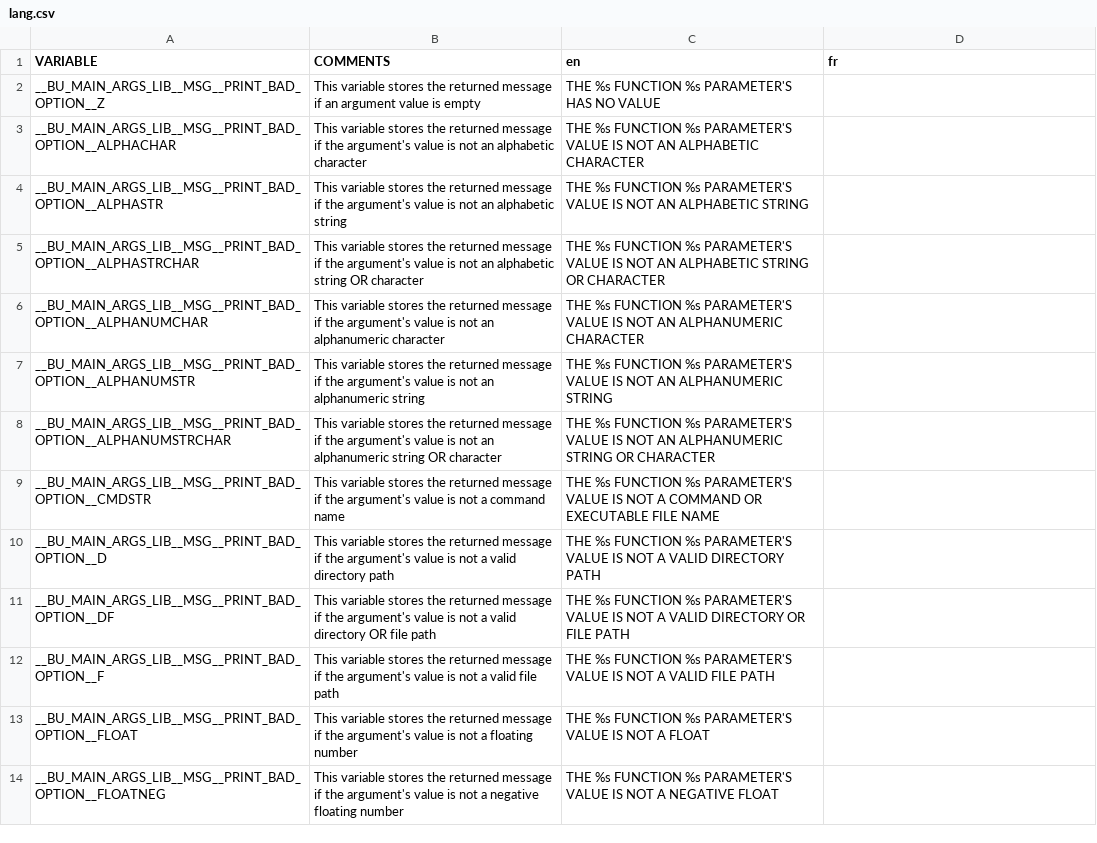
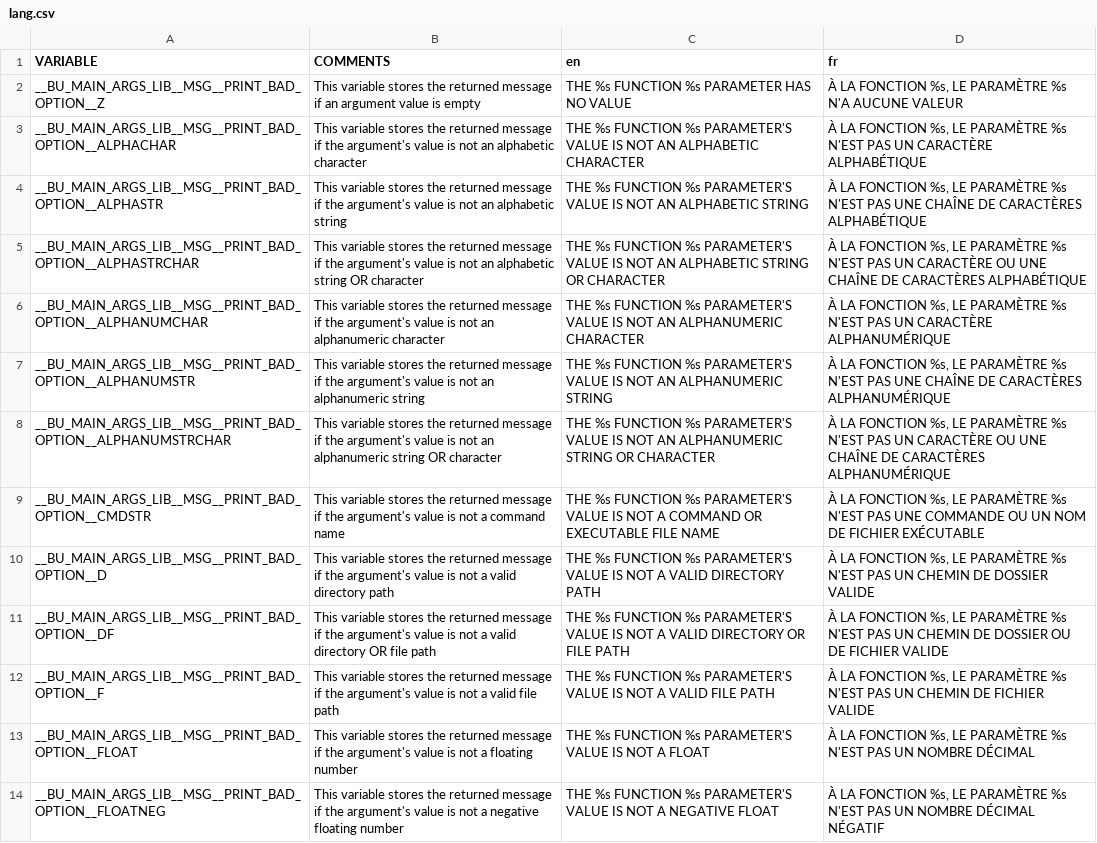
Before and after one commit to DimitriObeid/Bash-Utils, a CSV file: lib/lang/lang.csv, drawn as a sheet; only a part is shown; the diff covers the shown part only; the diff names each change by its address in the sheet, - before the commit and + after, or states it on an @@ line.

```diff
--- a/lib/lang/lang.csv
+++ b/lib/lang/lang.csv
-C2 (en): THE %s FUNCTION %s PARAMETER'S HAS NO VALUE
+C2 (en): THE %s FUNCTION %s PARAMETER HAS NO VALUE
-D2 (fr): (empty)
+D2 (fr): À LA FONCTION %s, LE PARAMÈTRE %s N'A AUCUNE VALEUR
-D3 (fr): (empty)
+D3 (fr): À LA FONCTION %s, LE PARAMÈTRE %s N'EST PAS UN CARACTÈRE ALPHABÉTIQUE
-D4 (fr): (empty)
+D4 (fr): À LA FONCTION %s, LE PARAMÈTRE %s N'EST PAS UNE CHAÎNE DE CARACTÈRES ALPHABÉTIQUE
-D5 (fr): (empty)
+D5 (fr): À LA FONCTION %s, LE PARAMÈTRE %s N'EST PAS UN CARACTÈRE OU UNE CHAÎNE DE CARACTÈRES ALPHABÉTIQUE
-D6 (fr): (empty)
+D6 (fr): À LA FONCTION %s, LE PARAMÈTRE %s N'EST PAS UN CARACTÈRE ALPHANUMÉRIQUE
-D7 (fr): (empty)
+D7 (fr): À LA FONCTION %s, LE PARAMÈTRE %s N'EST PAS UNE CHAÎNE DE CARACTÈRES ALPHANUMÉRIQUE
-D8 (fr): (empty)
+D8 (fr): À LA FONCTION %s, LE PARAMÈTRE %s N'EST PAS UN CARACTÈRE OU UNE CHAÎNE DE CARACTÈRES ALPHANUMÉRIQUE
-D9 (fr): (empty)
+D9 (fr): À LA FONCTION %s, LE PARAMÈTRE %s N'EST PAS UNE COMMANDE OU UN NOM DE FICHIER EXÉCUTABLE
-D10 (fr): (empty)
+D10 (fr): À LA FONCTION %s, LE PARAMÈTRE %s N'EST PAS UN CHEMIN DE DOSSIER VALIDE
-D11 (fr): (empty)
+D11 (fr): À LA FONCTION %s, LE PARAMÈTRE %s N'EST PAS UN CHEMIN DE DOSSIER OU DE FICHIER VALIDE
-D12 (fr): (empty)
+D12 (fr): À LA FONCTION %s, LE PARAMÈTRE %s N'EST PAS UN CHEMIN DE FICHIER VALIDE
-D13 (fr): (empty)
+D13 (fr): À LA FONCTION %s, LE PARAMÈTRE %s N'EST PAS UN NOMBRE DÉCIMAL
-D14 (fr): (empty)
+D14 (fr): À LA FONCTION %s, LE PARAMÈTRE %s N'EST PAS UN NOMBRE DÉCIMAL NÉGATIF
```
Also changed, not shown: 31 edited cells elsewhere in this file, 1 other file.
